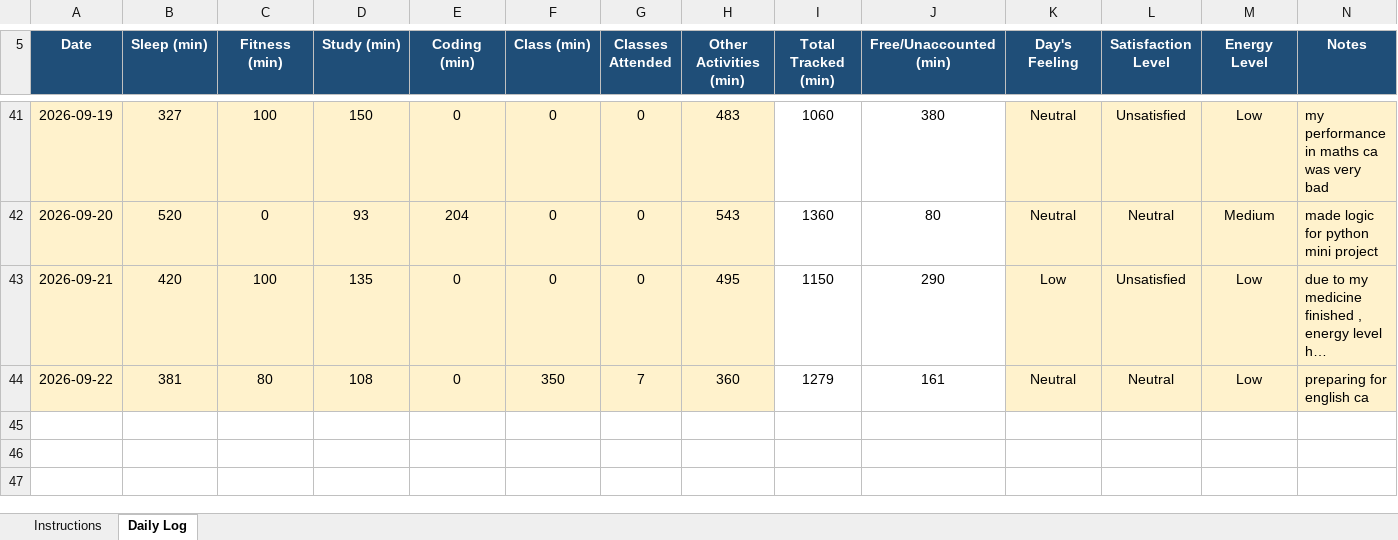
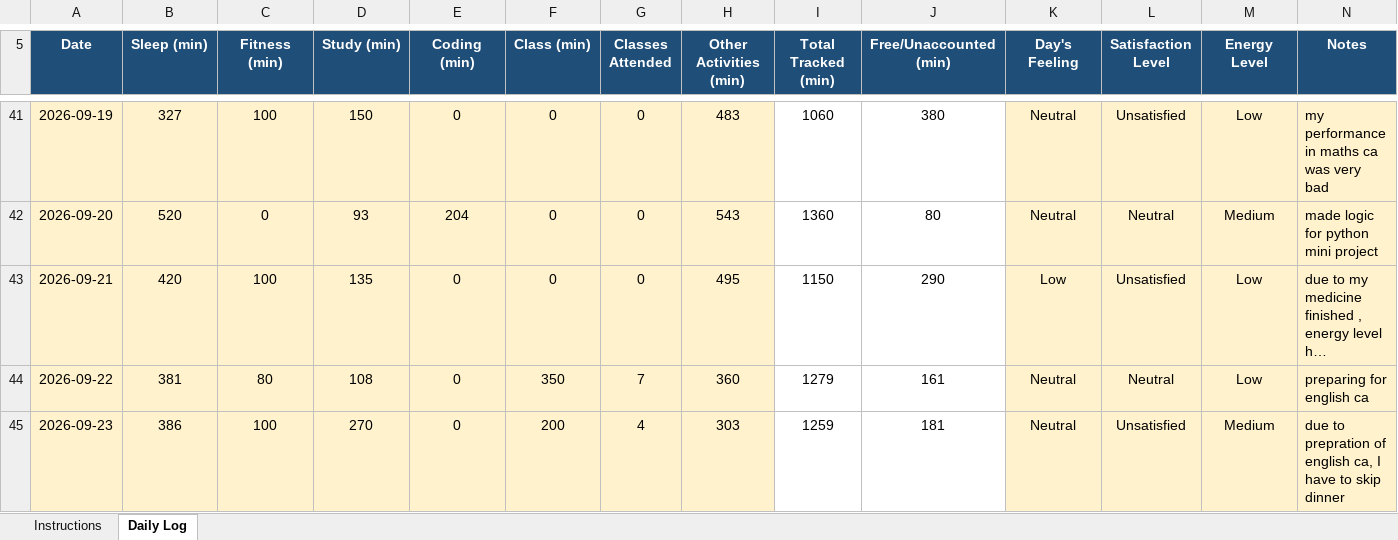
Before and after one commit to Shubhambither/CAP776, an Excel workbook: 12603996.xlsx, sheet Daily Log, drawn as a sheet; only a part is shown, gaps mark what is left out; long unchanged cells end in …; values as stored, in another font and other column widths than the file's, no borders; conditional formats not drawn; the diff names each change by its address in the sheet, - before the commit and + after, or states it on an @@ line.

Commit message:
23-09-26

```diff
--- a/12603996.xlsx (sheet Daily Log)
+++ b/12603996.xlsx (sheet Daily Log)
+row 45: 2026-09-23 | 386 | 100 | 270 | 0 | 200 | 4 | 303 | 1259 | 181 | Neutral | Unsatisfied | Medium | due to prepration of english ca, I have to skip dinner
```
